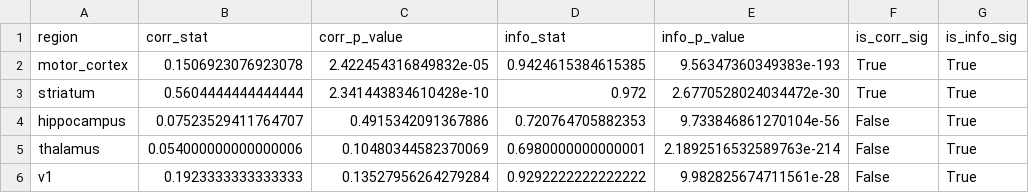
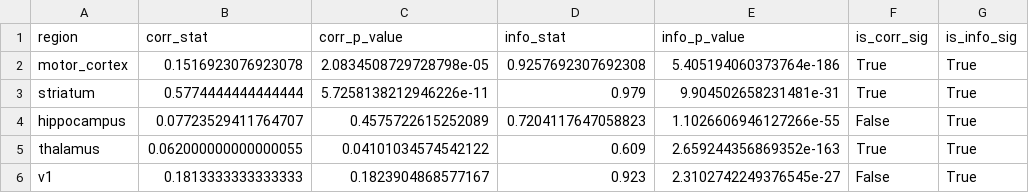
Before and after one commit to thomasjdelaney/Regional_Correlations, a CSV file: csv/all_vs_strong_stats_tests.csv, drawn as a sheet.

```diff
--- a/csv/all_vs_strong_stats_tests.csv
+++ b/csv/all_vs_strong_stats_tests.csv
@@ -1,6 +1,6 @@
 region,corr_stat,corr_p_value,info_stat,info_p_value,is_corr_sig,is_info_sig
-motor_cortex,0.1506923076923078,2.422454316849832e-05,0.9424615384615385,9.56347360349383e-193,True,True
-striatum,0.5604444444444444,2.341443834610428e-10,0.972,2.6770528024034472e-30,True,True
-hippocampus,0.07523529411764707,0.4915342091367886,0.720764705882353,9.733846861270104e-56,False,True
-thalamus,0.054000000000000006,0.10480344582370069,0.6980000000000001,2.1892516532589763e-214,False,True
-v1,0.1923333333333333,0.13527956264279284,0.9292222222222222,9.982825674711561e-28,False,True
+motor_cortex,0.1516923076923078,2.0834508729728798e-05,0.9257692307692308,5.405194060373764e-186,True,True
+striatum,0.5774444444444444,5.7258138212946226e-11,0.979,9.904502658231481e-31,True,True
+hippocampus,0.07723529411764707,0.4575722615252089,0.7204117647058823,1.1026606946127266e-55,False,True
+thalamus,0.062000000000000055,0.04101034574542122,0.609,2.659244356869352e-163,True,True
+v1,0.1813333333333333,0.1823904868577167,0.923,2.3102742249376545e-27,False,True
```
Also changed, not shown: csv/all_stats_tests.csv, 38 other files.
